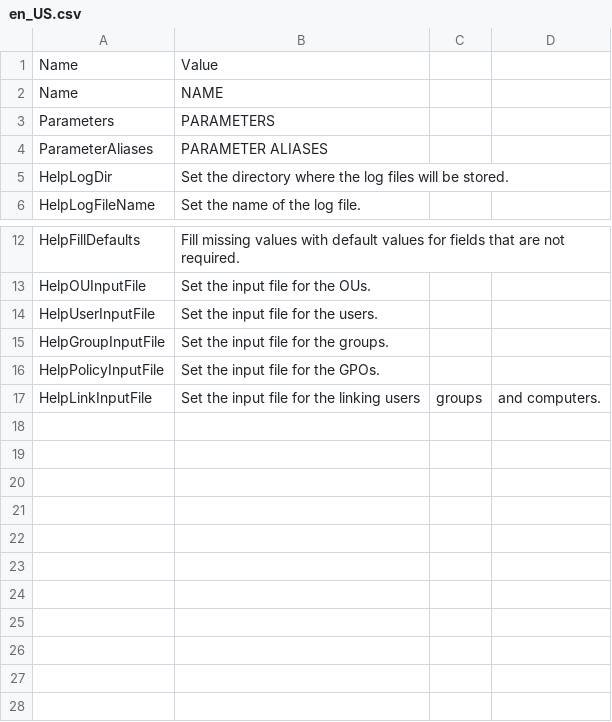
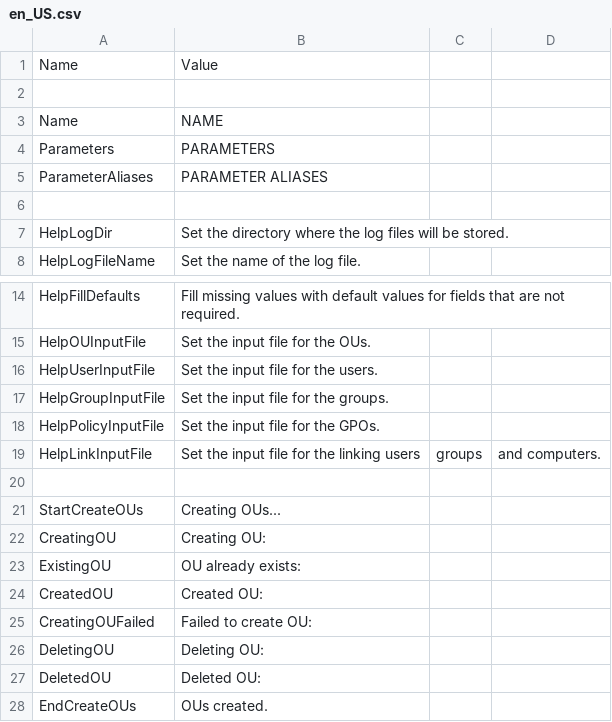
Before and after one commit to norpie/adms, a CSV file: locales/en_US.csv, drawn as a sheet; only a part is shown, gaps mark what is left out; the diff names each change by its address in the sheet, - before the commit and + after, or states it on an @@ line.

```diff
--- a/locales/en_US.csv
+++ b/locales/en_US.csv
+row 2: (empty)
+row 6: (empty)
+row 20: (empty)
+row 21: StartCreateOUs | Creating OUs...
+row 22: CreatingOU | Creating OU:
+row 23: ExistingOU | OU already exists:
+row 24: CreatedOU | Created OU:
+row 25: CreatingOUFailed | Failed to create OU:
+row 26: DeletingOU | Deleting OU:
+row 27: DeletedOU | Deleted OU:
+row 28: EndCreateOUs | OUs created.
```
Also changed, not shown: 1 other file.
